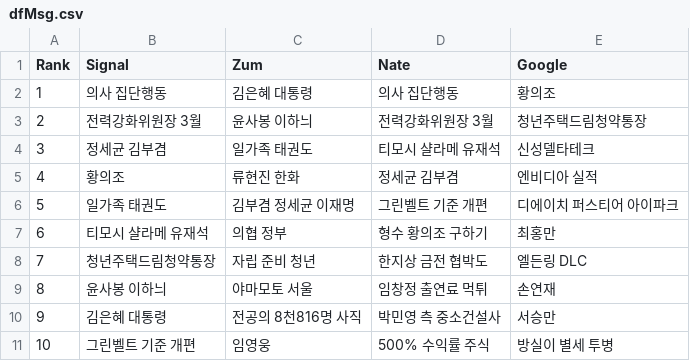
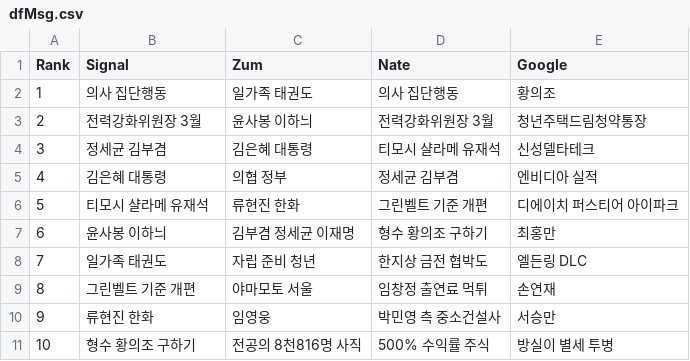
Before and after one commit to TrackerIssues/0301_TeleCollectData, a CSV file: dfMsg.csv, drawn as a sheet; removed rows and columns are numbered as before the commit, all else as after; the diff names each change by its address in the sheet, - before the commit and + after, or states it on an @@ line.

```diff
--- a/dfMsg.csv
+++ b/dfMsg.csv
-C2 (Zum): 김은혜 대통령
+C2 (Zum): 일가족 태권도
-C4 (Zum): 일가족 태권도
+C4 (Zum): 김은혜 대통령
-B5 (Signal): 황의조
+B5 (Signal): 김은혜 대통령
-C5 (Zum): 류현진 한화
+C5 (Zum): 의협 정부
-row 6: 5 | 일가족 태권도 | 김부겸 정세균 이재명 | 그린벨트 기준 개편 | 디에이치 퍼스티어 아이파크
@@ column A (Rank) renumbered in row 6 @@
-C6 (Zum): 의협 정부
+C6 (Zum): 류현진 한화
-D6 (Nate): 형수 황의조 구하기
+D6 (Nate): 그린벨트 기준 개편
-E6 (Google): 최홍만
+E6 (Google): 디에이치 퍼스티어 아이파크
+row 7: 6 | 윤사봉 이하늬 | 김부겸 정세균 이재명 | 형수 황의조 구하기 | 최홍만
-B8 (Signal): 청년주택드림청약통장
+B8 (Signal): 일가족 태권도
-B9 (Signal): 윤사봉 이하늬
+B9 (Signal): 그린벨트 기준 개편
-B10 (Signal): 김은혜 대통령
+B10 (Signal): 류현진 한화
-C10 (Zum): 전공의 8천816명 사직
+C10 (Zum): 임영웅
-B11 (Signal): 그린벨트 기준 개편
+B11 (Signal): 형수 황의조 구하기
-C11 (Zum): 임영웅
+C11 (Zum): 전공의 8천816명 사직
```
Also changed, not shown: dfKeyWord.csv.
